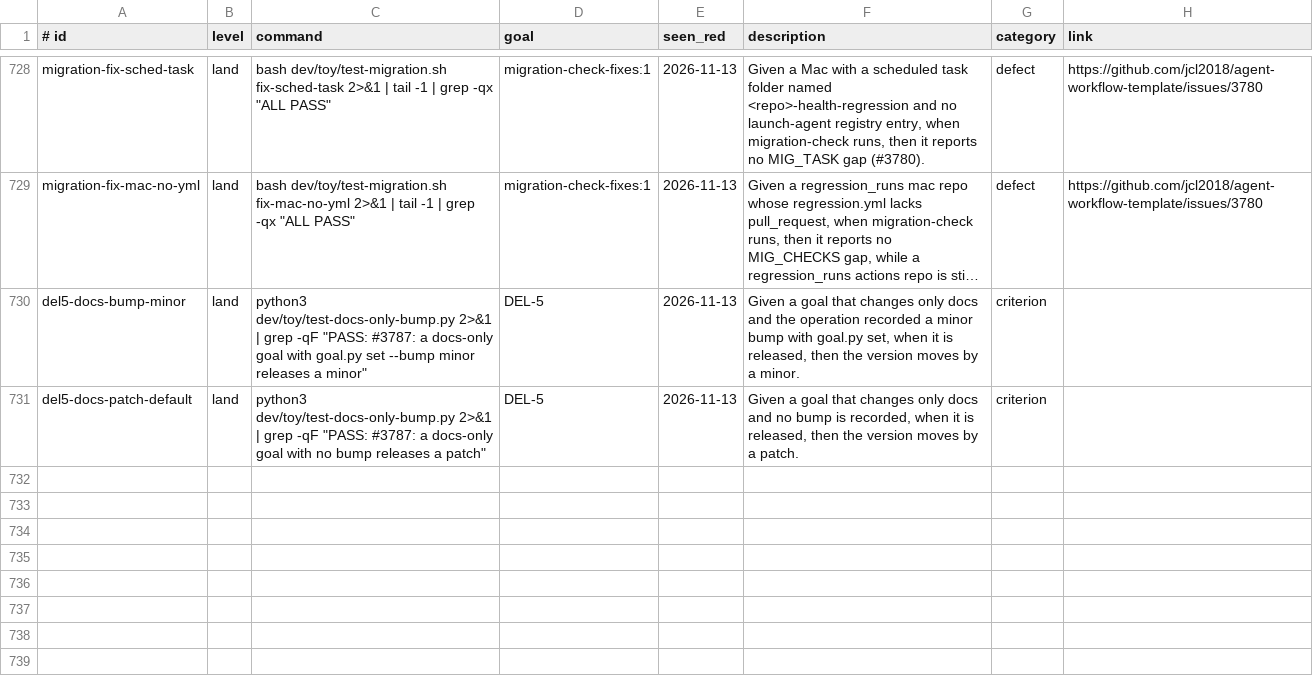
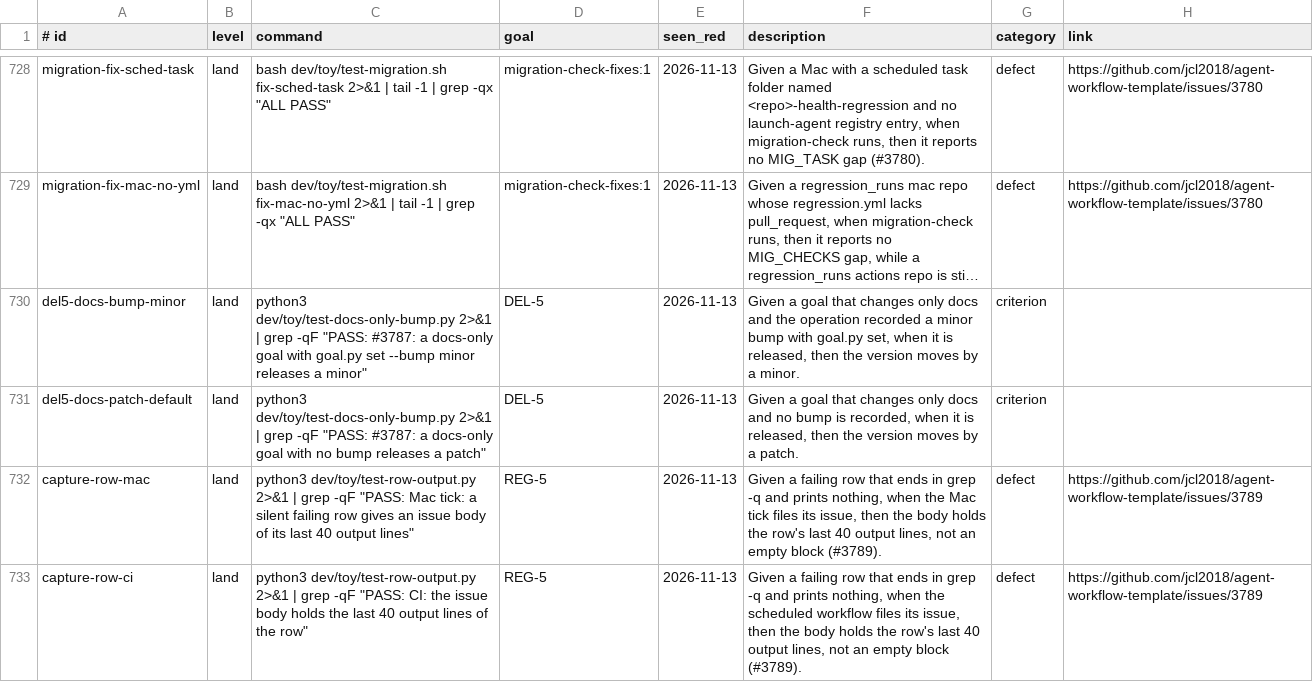
Before and after one commit to jcl2018/agent-workflow-template, a TSV file: .loop/regression.tsv, drawn as a sheet; only a part is shown, gaps mark what is left out; long unchanged cells end in ….

```diff
--- a/.loop/regression.tsv
+++ b/.loop/regression.tsv
@@ -731 +731,3 @@ del5-docs-bump-minor	land	python3 dev/toy/test-docs-only-bump.py 2>&1 | grep -qF
 del5-docs-patch-default	land	python3 dev/toy/test-docs-only-bump.py 2>&1 | grep -qF "PASS: #3787: a docs-only goal with no bump releases a patch"	DEL-5	2026-11-13	Given a goal that changes only docs and no bump is recorded, when it is released, then the version moves by a patch.	criterion	
+capture-row-mac	land	python3 dev/toy/test-row-output.py 2>&1 | grep -qF "PASS: Mac tick: a silent failing row gives an issue body of its last 40 output lines"	REG-5	2026-11-13	Given a failing row that ends in grep -q and prints nothing, when the Mac tick files its issue, then the body holds the row's last 40 output lines, not an empty block (#3789).	defect	https://github.com/jcl2018/agent-workflow-template/issues/3789
+capture-row-ci	land	python3 dev/toy/test-row-output.py 2>&1 | grep -qF "PASS: CI: the issue body holds the last 40 output lines of the row"	REG-5	2026-11-13	Given a failing row that ends in grep -q and prints nothing, when the scheduled workflow files its issue, then the body holds the row's last 40 output lines, not an empty block (#3789).	defect	https://github.com/jcl2018/agent-workflow-template/issues/3789
```
Also changed, not shown: 2 other files.
